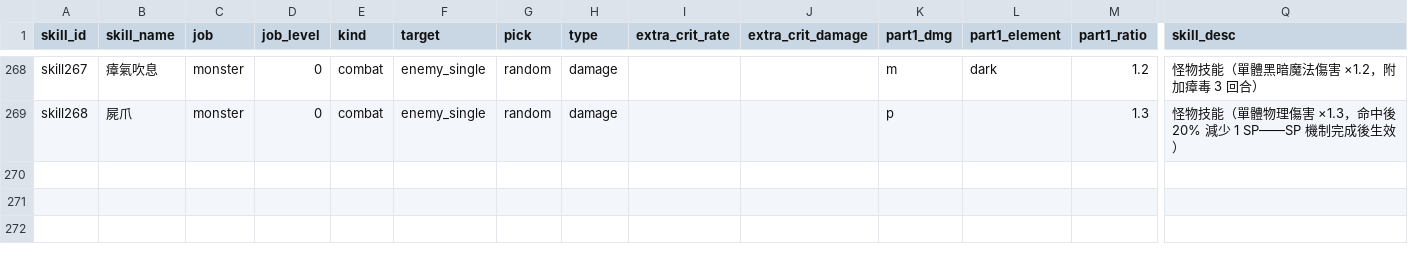
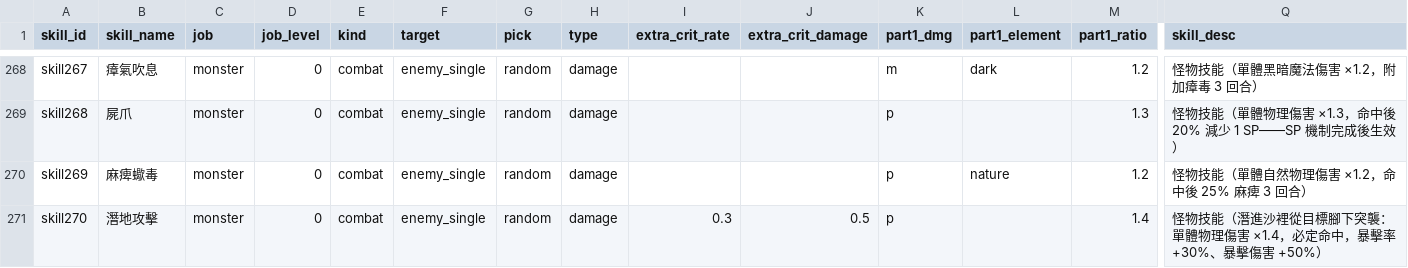
Before and after one commit to minruuwu/bigadventure, a CSV file: assets/data/skill_info.csv, drawn as a sheet; only a part is shown, gaps mark what is left out; rows hold the shown columns only; the diff names each change by its address in the sheet, - before the commit and + after, or states it on an @@ line.

```diff
--- a/assets/data/skill_info.csv
+++ b/assets/data/skill_info.csv
+row 270: skill269 | 麻痺蠍毒 | monster | 0 | combat | enemy_single | random | damage |  |  | p | nature | 1.2 | 怪物技能（單體自然物理傷害 ×1.2，命中後 25% 麻痺 3 回合）
+row 271: skill270 | 潛地攻擊 | monster | 0 | combat | enemy_single | random | damage | 0.3 | 0.5 | p |  | 1.4 | 怪物技能（潛進沙裡從目標腳下突襲：單體物理傷害 ×1.4，必定命中，暴擊率 +30%、暴擊傷害 +50%）
```
Also changed, not shown: assets/data/monster_info.csv, assets/data/skill_effect.csv, 3 other files.
